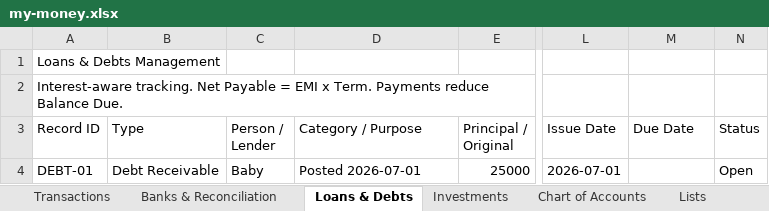
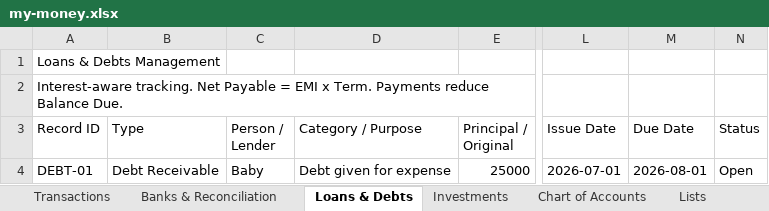
Before and after one commit to SanjoPoly/MyLedger, an Excel workbook: my-money.xlsx, sheet Loans & Debts, drawn as a sheet; only a part is shown, gaps mark what is left out; values as stored, in another font and other column widths than the file's, no borders; the diff names each change by its address in the sheet, - before the commit and + after, or states it on an @@ line.

Commit message:
Ledgr: update my-money.xlsx (2026-08-15T22:06:14.893Z)

```diff
--- a/my-money.xlsx (sheet Loans & Debts)
+++ b/my-money.xlsx (sheet Loans & Debts)
-D4 (Category / Purpose): Posted 2026-07-01
+D4 (Category / Purpose): Debt given for expense
-M4 (Due Date): (empty)
+M4 (Due Date): 2026-08-01
```
